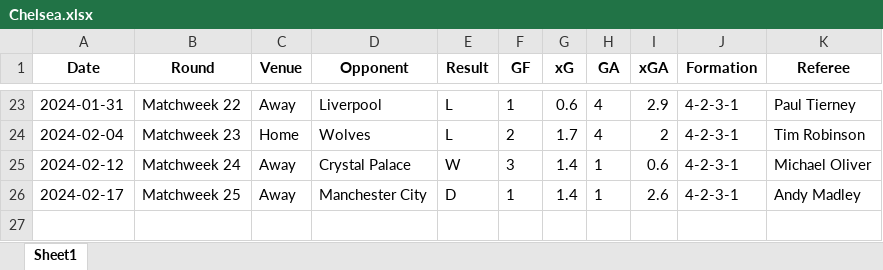
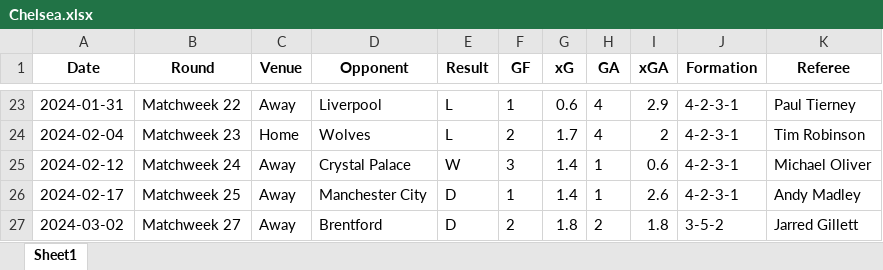
Before and after one commit to probablyvivek/Snippets, an Excel workbook: Football_Data/Programming/Snippets/Football_Data/Chelsea.xlsx, sheet Sheet1, drawn as a sheet; only a part is shown, gaps mark what is left out; values as stored, in another font and other column widths than the file's, no borders; the diff names each change by its address in the sheet, - before the commit and + after, or states it on an @@ line.

Commit message:
Updated football stats

```diff
--- a/Football_Data/Programming/Snippets/Football_Data/Chelsea.xlsx (sheet Sheet1)
+++ b/Football_Data/Programming/Snippets/Football_Data/Chelsea.xlsx (sheet Sheet1)
+row 27: 2024-03-02 | Matchweek 27 | Away | Brentford | D | 2 | 1.8 | 2 | 1.8 | 3-5-2 | Jarred Gillett
```
